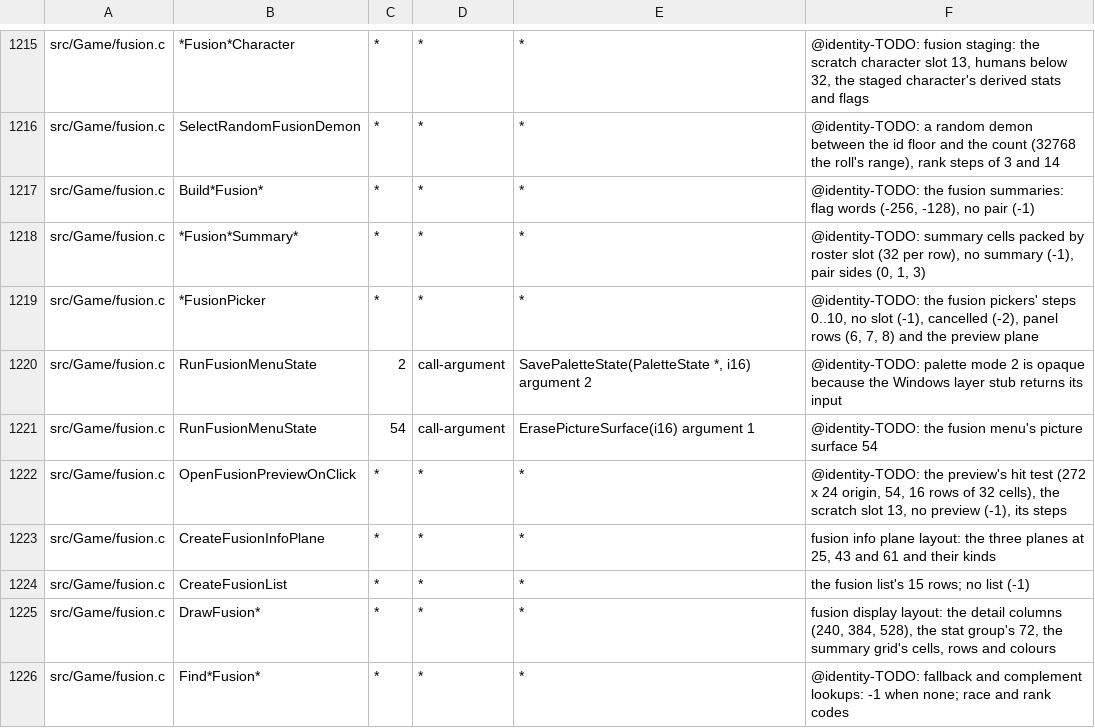
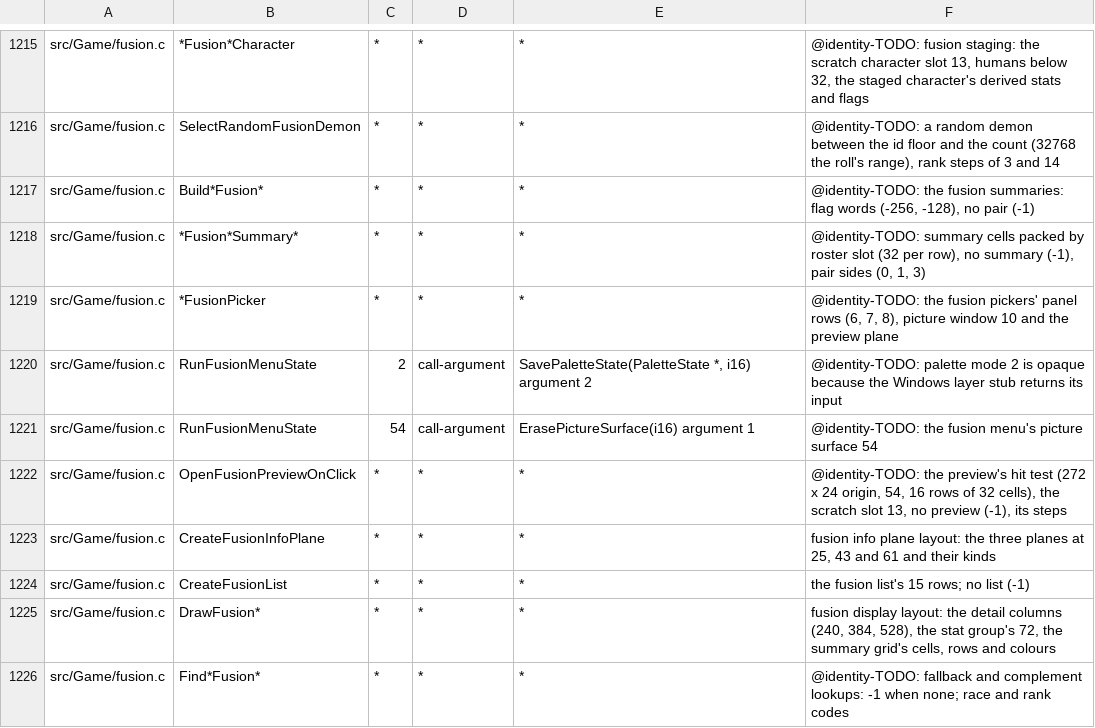
Before and after one commit to sushi-shi/giten-decomp, a TSV file: config/constants.tsv, drawn as a sheet; only a part is shown, gaps mark what is left out.

Commit message:
match: recover fusion picker states

```diff
--- a/config/constants.tsv
+++ b/config/constants.tsv
@@ -1218,3 +1218,3 @@ src/Game/fusion.c	Build*Fusion*	*	*	*	@identity-TODO: the fusion summaries: flag
 src/Game/fusion.c	*Fusion*Summary*	*	*	*	@identity-TODO: summary cells packed by roster slot (32 per row), no summary (-1), pair sides (0, 1, 3)
-src/Game/fusion.c	*FusionPicker	*	*	*	@identity-TODO: the fusion pickers' steps 0..10, no slot (-1), cancelled (-2), panel rows (6, 7, 8) and the preview plane
+src/Game/fusion.c	*FusionPicker	*	*	*	@identity-TODO: the fusion pickers' panel rows (6, 7, 8), picture window 10 and the preview plane
 src/Game/fusion.c	RunFusionMenuState	2	call-argument	SavePaletteState(PaletteState *, i16) argument 2	@identity-TODO: palette mode 2 is opaque because the Windows layer stub returns its input
```
Also changed, not shown: 3 other files.
